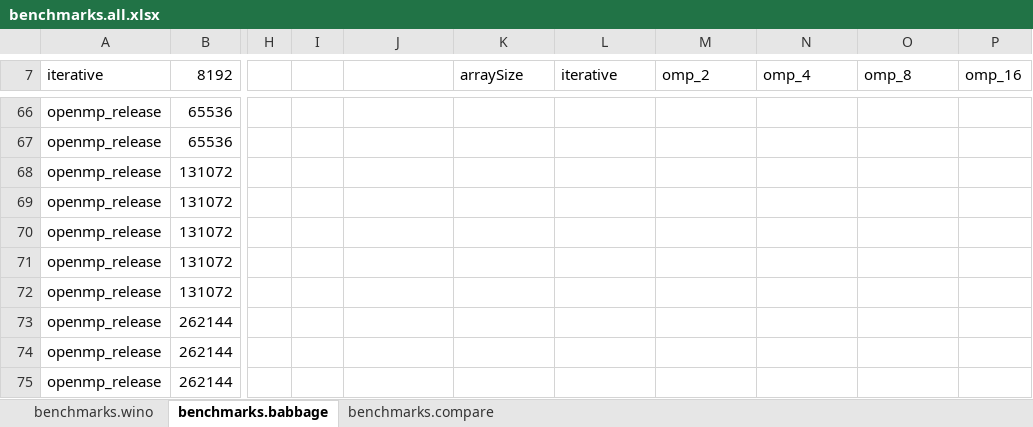
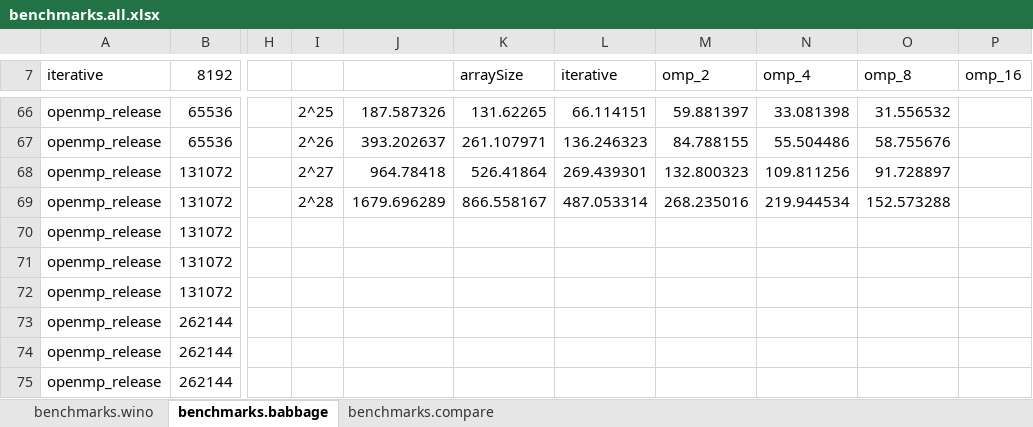
Before and after one commit to daltonbohning/Parallel-Scan-Scalability, an Excel workbook: benchmarks.all.xlsx, sheet benchmarks.babbage, drawn as a sheet; only a part is shown, gaps mark what is left out; values as stored, in another font and other column widths than the file's, no borders; charts and pictures not drawn; the diff covers the shown part only; the diff names each change by its address in the sheet, - before the commit and + after, or states it on an @@ line.

```diff
--- a/benchmarks.all.xlsx (sheet benchmarks.babbage)
+++ b/benchmarks.all.xlsx (sheet benchmarks.babbage)
-I66: (empty)
+I66: 2^25
-J66: (empty)
+J66: 187.587326
-K66 (arraySize): (empty)
+K66 (arraySize): 131.62265
-L66 (iterative): (empty)
+L66 (iterative): 66.114151
-M66 (omp_2): (empty)
+M66 (omp_2): 59.881397
-N66 (omp_4): (empty)
+N66 (omp_4): 33.081398
-O66 (omp_8): (empty)
+O66 (omp_8): 31.556532
-I67: (empty)
+I67: 2^26
-J67: (empty)
+J67: 393.202637
-K67 (arraySize): (empty)
+K67 (arraySize): 261.107971
-L67 (iterative): (empty)
+L67 (iterative): 136.246323
-M67 (omp_2): (empty)
+M67 (omp_2): 84.788155
-N67 (omp_4): (empty)
+N67 (omp_4): 55.504486
-O67 (omp_8): (empty)
+O67 (omp_8): 58.755676
-I68: (empty)
+I68: 2^27
-J68: (empty)
+J68: 964.78418
-K68 (arraySize): (empty)
+K68 (arraySize): 526.41864
-L68 (iterative): (empty)
+L68 (iterative): 269.439301
-M68 (omp_2): (empty)
+M68 (omp_2): 132.800323
-N68 (omp_4): (empty)
+N68 (omp_4): 109.811256
-O68 (omp_8): (empty)
+O68 (omp_8): 91.728897
-I69: (empty)
+I69: 2^28
-J69: (empty)
+J69: 1679.696289
-K69 (arraySize): (empty)
+K69 (arraySize): 866.558167
-L69 (iterative): (empty)
+L69 (iterative): 487.053314
-M69 (omp_2): (empty)
+M69 (omp_2): 268.235016
-N69 (omp_4): (empty)
+N69 (omp_4): 219.944534
-O69 (omp_8): (empty)
+O69 (omp_8): 152.573288
```
Also changed, not shown: 39 edited cells elsewhere in this sheet, sheet benchmarks.compare, charts or pictures.
